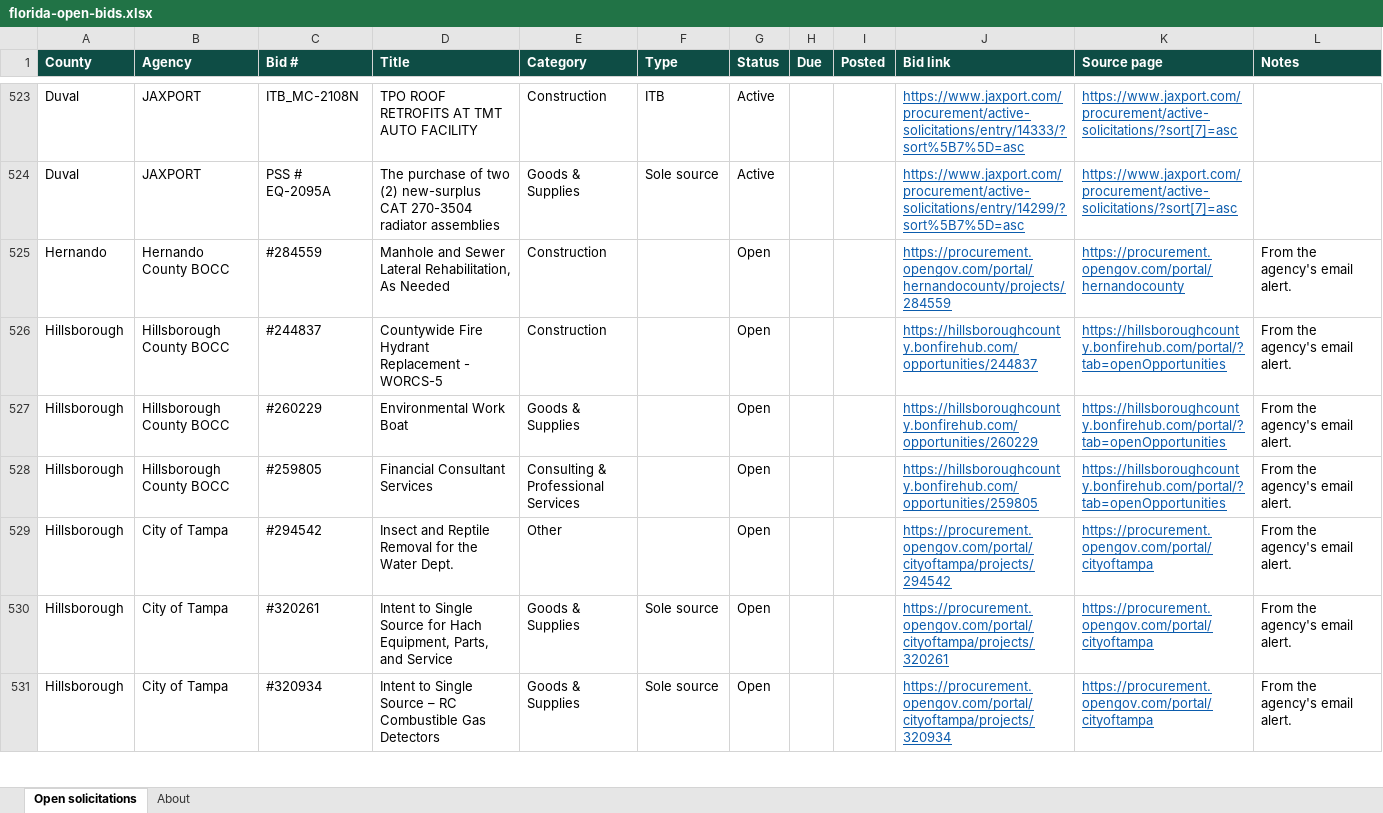
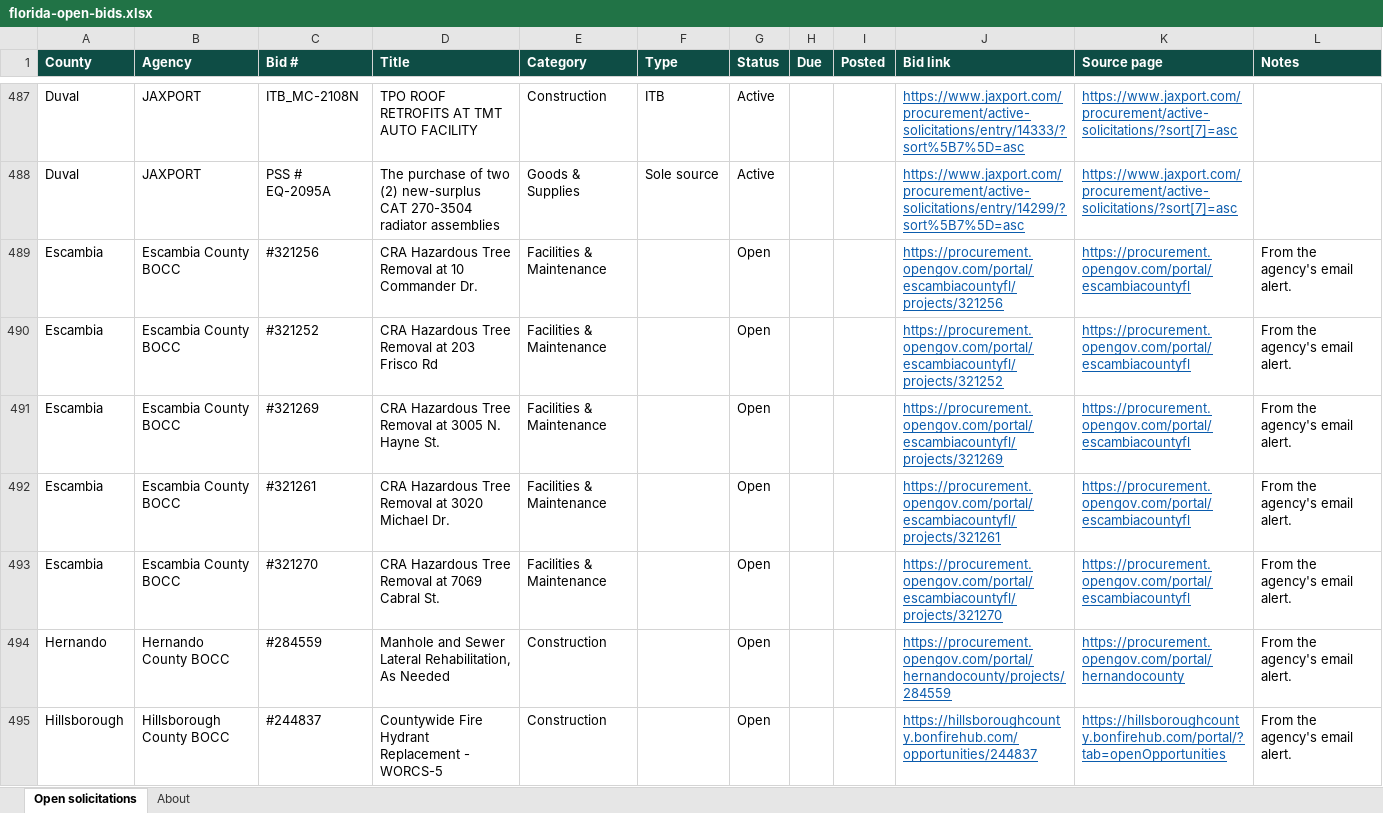
Before and after one commit to dianarodos/floridabids, an Excel workbook: site/data/florida-open-bids.xlsx, sheet Open solicitations, drawn as a sheet; only a part is shown, gaps mark what is left out; the shorter side is filled out with more unchanged rows; values as stored, in another font and other column widths than the file's, no borders; the diff covers the shown part only; the diff names each change by its address in the sheet, - before the commit and + after, or states it on an @@ line.

```diff
--- a/site/data/florida-open-bids.xlsx (sheet Open solicitations)
+++ b/site/data/florida-open-bids.xlsx (sheet Open solicitations)
+row 489: Escambia | Escambia County BOCC | #321256 | CRA Hazardous Tree Removal at 10 Commander Dr. | Facilities & Maintenance |  | Open |  |  | https://procurement.opengov.com/portal/escambiacountyfl/projects/321256 | https://procurement.opengov.com/portal/escambiacountyfl | From the agency's email alert.
+row 490: Escambia | Escambia County BOCC | #321252 | CRA Hazardous Tree Removal at 203 Frisco Rd | Facilities & Maintenance |  | Open |  |  | https://procurement.opengov.com/portal/escambiacountyfl/projects/321252 | https://procurement.opengov.com/portal/escambiacountyfl | From the agency's email alert.
+row 491: Escambia | Escambia County BOCC | #321269 | CRA Hazardous Tree Removal at 3005 N. Hayne St. | Facilities & Maintenance |  | Open |  |  | https://procurement.opengov.com/portal/escambiacountyfl/projects/321269 | https://procurement.opengov.com/portal/escambiacountyfl | From the agency's email alert.
+row 492: Escambia | Escambia County BOCC | #321261 | CRA Hazardous Tree Removal at 3020 Michael Dr. | Facilities & Maintenance |  | Open |  |  | https://procurement.opengov.com/portal/escambiacountyfl/projects/321261 | https://procurement.opengov.com/portal/escambiacountyfl | From the agency's email alert.
+row 493: Escambia | Escambia County BOCC | #321270 | CRA Hazardous Tree Removal at 7069 Cabral St. | Facilities & Maintenance |  | Open |  |  | https://procurement.opengov.com/portal/escambiacountyfl/projects/321270 | https://procurement.opengov.com/portal/escambiacountyfl | From the agency's email alert.
```
Also changed, not shown: 22 added rows, 53 removed rows and 1 edited cell elsewhere in this sheet, sheet About, 5 other files.
